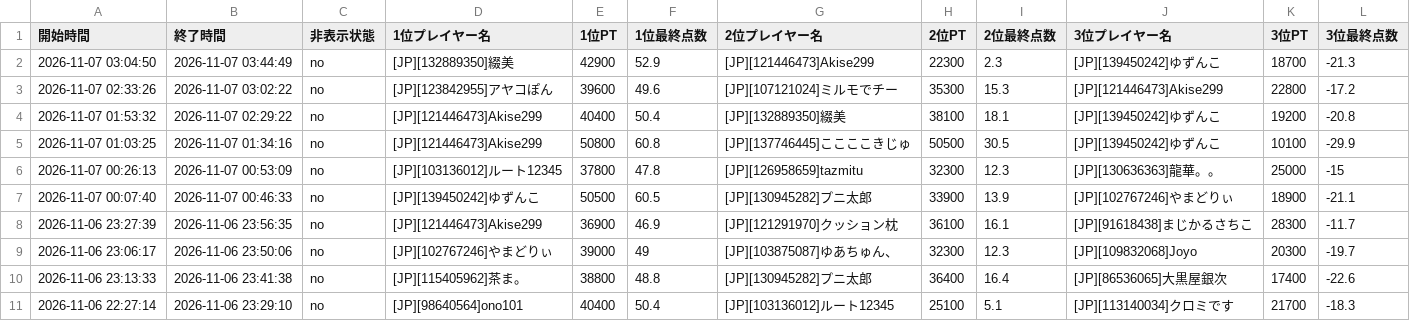
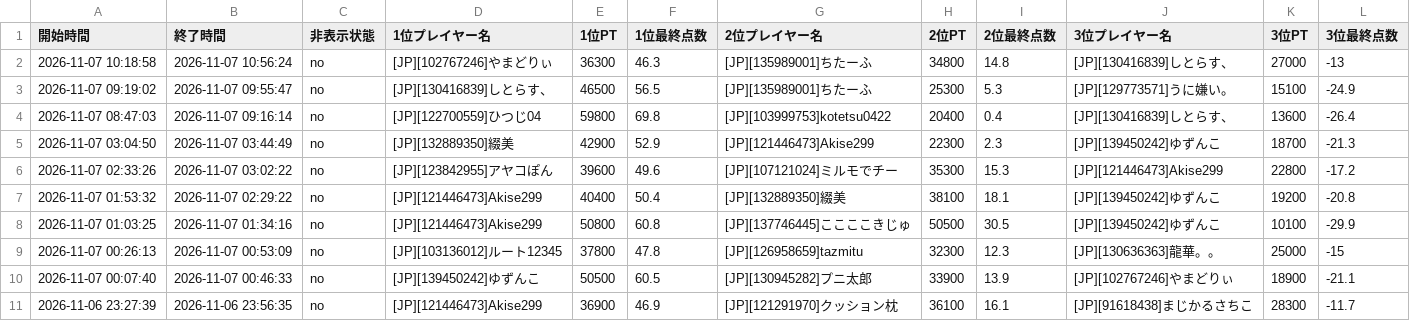
Before and after one commit to monoqlo-league/ranking, a CSV file: data/202611.csv, drawn as a sheet; only a part is shown; the shorter side is filled out with more unchanged rows; rows hold the shown columns only; the diff names each change by its address in the sheet, - before the commit and + after, or states it on an @@ line.

Commit message:
data/202611.csv を更新(アップロードページから)

```diff
--- a/data/202611.csv
+++ b/data/202611.csv
+row 2: 2026-11-07 10:18:58 | 2026-11-07 10:56:24 | no | [JP][102767246]やまどりぃ | 36300 | 46.3 | [JP][135989001]ちたーふ | 34800 | 14.8 | [JP][130416839]しとらす、 | 27000 | -13
+row 3: 2026-11-07 09:19:02 | 2026-11-07 09:55:47 | no | [JP][130416839]しとらす、 | 46500 | 56.5 | [JP][135989001]ちたーふ | 25300 | 5.3 | [JP][129773571]うに嫌い。 | 15100 | -24.9
+row 4: 2026-11-07 08:47:03 | 2026-11-07 09:16:14 | no | [JP][122700559]ひつじ04 | 59800 | 69.8 | [JP][103999753]kotetsu0422 | 20400 | 0.4 | [JP][130416839]しとらす、 | 13600 | -26.4
```
